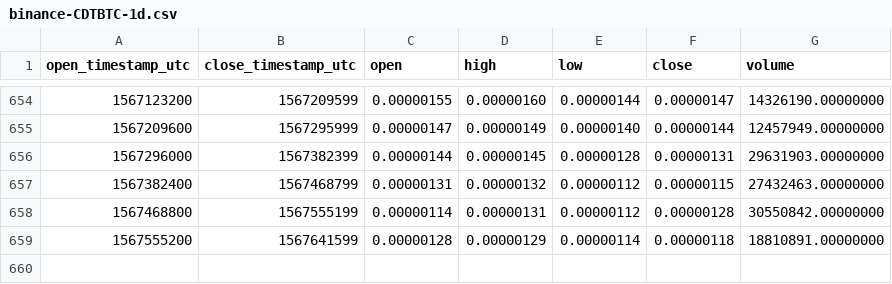
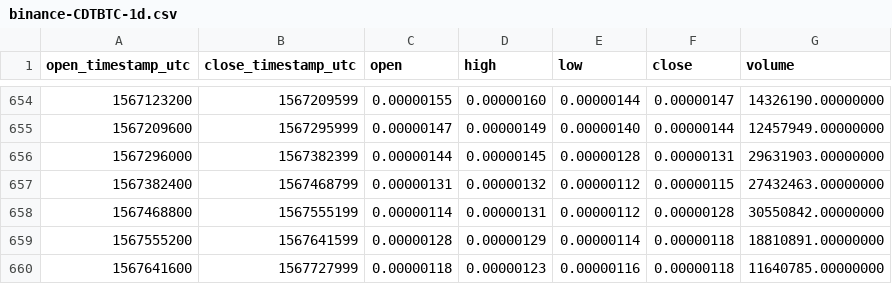
Before and after one commit to cryptobigbro/binance-CDTBTC, a CSV file: binance-CDTBTC-1d.csv, drawn as a sheet; only a part is shown, gaps mark what is left out.

Commit message:
Update OHLCV data.

```diff
--- a/binance-CDTBTC-1d.csv
+++ b/binance-CDTBTC-1d.csv
@@ -659 +659,2 @@ open_timestamp_utc,close_timestamp_utc,open,high,low,close,volume
 1567555200,1567641599,0.00000128,0.00000129,0.00000114,0.00000118,18810891.00000000
+1567641600,1567727999,0.00000118,0.00000123,0.00000116,0.00000118,11640785.00000000
```
Also changed, not shown: 1 other file.
